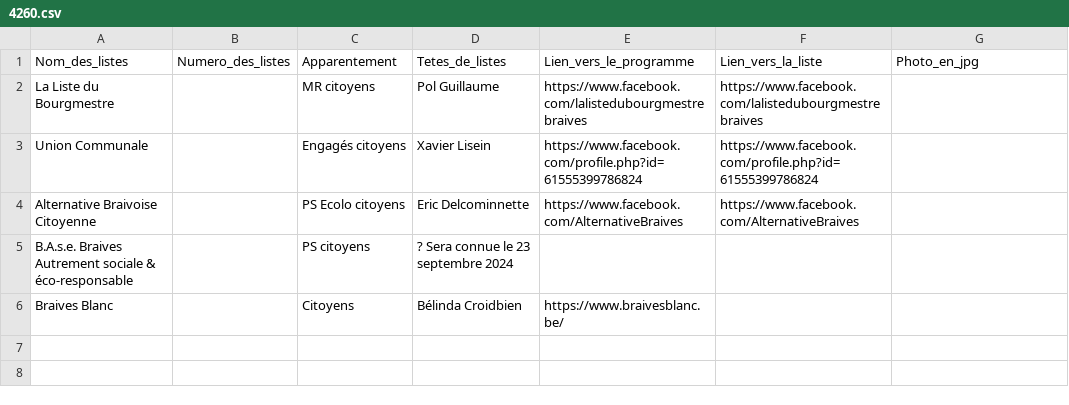
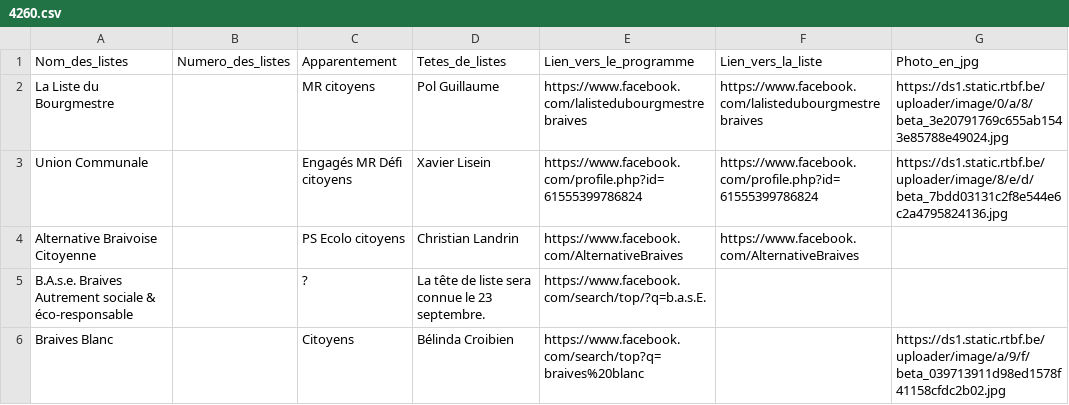
Before and after one commit to amcaw/electionslists, a CSV file: 4260.csv, drawn as a sheet.

Commit message:
Upload CSV file

```diff
--- a/4260.csv
+++ b/4260.csv
@@ -1,6 +1,6 @@
 Nom_des_listes,Numero_des_listes,Apparentement,Tetes_de_listes,Lien_vers_le_programme,Lien_vers_la_liste,Photo_en_jpg
-La Liste du Bourgmestre,,MR  citoyens,Pol Guillaume,https://www.facebook.com/lalistedubourgmestrebraives,https://www.facebook.com/lalistedubourgmestrebraives,
-Union Communale,,Engagés  citoyens,Xavier Lisein,https://www.facebook.com/profile.php?id=61555399786824,https://www.facebook.com/profile.php?id=61555399786824,
-Alternative Braivoise Citoyenne,,PS  Ecolo  citoyens,Eric Delcominnette,https://www.facebook.com/AlternativeBraives,https://www.facebook.com/AlternativeBraives,
-B.A.s.e. Braives Autrement sociale & éco-responsable,,PS  citoyens,? Sera connue le 23 septembre 2024 ,,,
-Braives Blanc,,Citoyens,Bélinda Croidbien,https://www.braivesblanc.be/,,
+La Liste du Bourgmestre,,MR  citoyens,Pol Guillaume,https://www.facebook.com/lalistedubourgmestrebraives,https://www.facebook.com/lalistedubourgmestrebraives,https://ds1.static.rtbf.be/uploader/image/0/a/8/beta_3e20791769c655ab1543e85788e49024.jpg
+Union Communale,,Engagés  MR  Défi  citoyens,Xavier Lisein,https://www.facebook.com/profile.php?id=61555399786824,https://www.facebook.com/profile.php?id=61555399786824,https://ds1.static.rtbf.be/uploader/image/8/e/d/beta_7bdd03131c2f8e544e6c2a4795824136.jpg
+Alternative Braivoise Citoyenne,,PS  Ecolo  citoyens,Christian Landrin,https://www.facebook.com/AlternativeBraives,https://www.facebook.com/AlternativeBraives,
+B.A.s.e. Braives Autrement sociale & éco-responsable,,? ,La tête de liste sera connue le 23 septembre. ,https://www.facebook.com/search/top/?q=b.a.s.E.,,
+Braives Blanc,,Citoyens,Bélinda Croibien,https://www.facebook.com/search/top?q=braives%20blanc,,https://ds1.static.rtbf.be/uploader/image/a/9/f/beta_039713911d98ed1578f41158cfdc2b02.jpg
```
